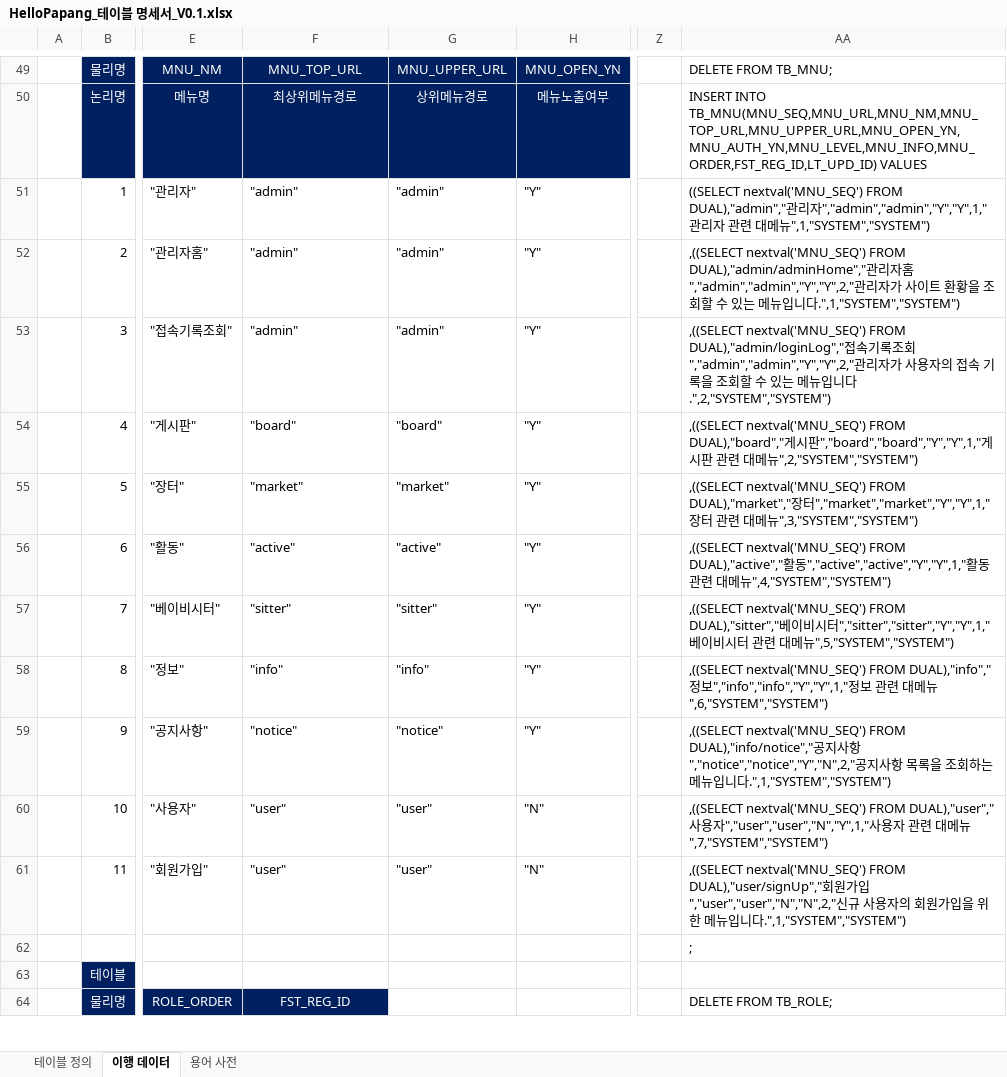
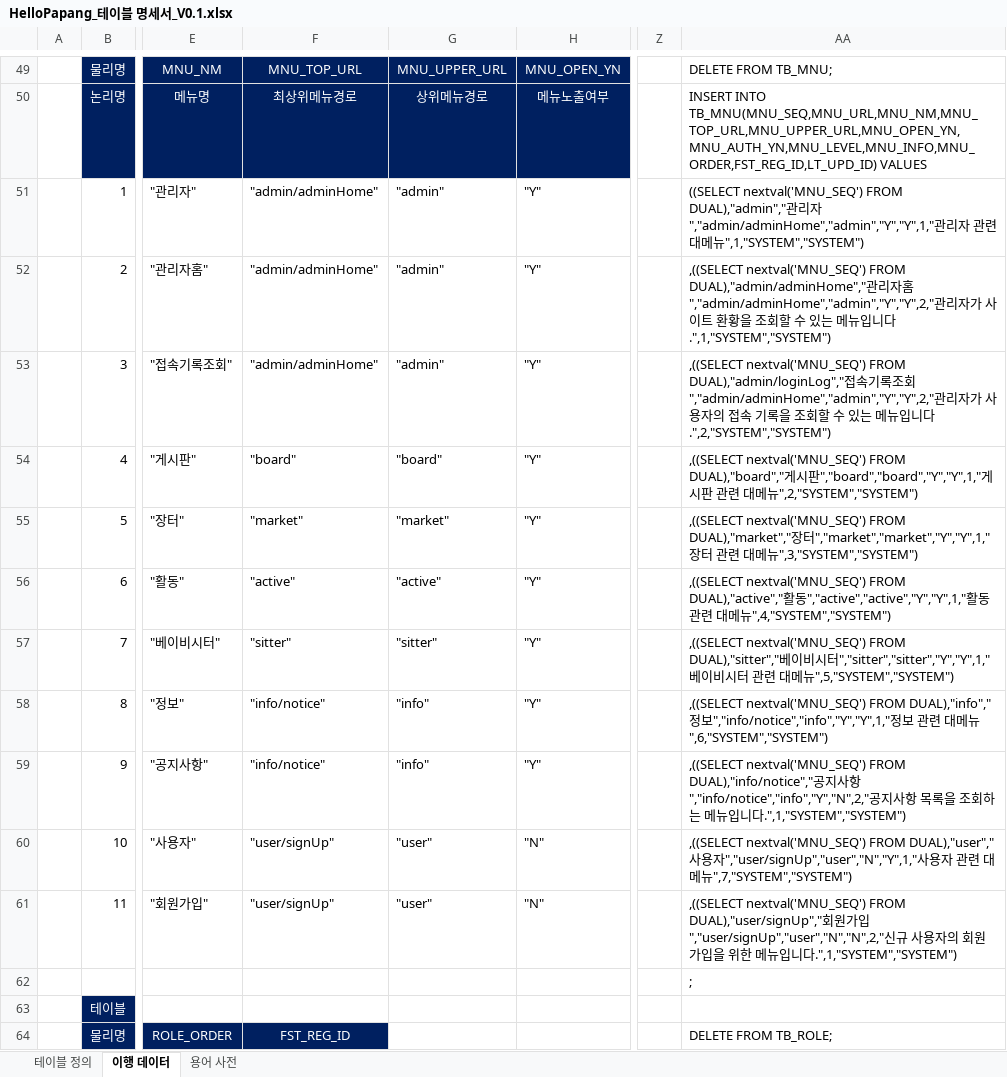
Before and after one commit to yhoo0094/helloPaPang, an Excel workbook: 산출물/HelloPapang_테이블 명세서_V0.1.xlsx, sheet 이행 데이터, drawn as a sheet; only a part is shown, gaps mark what is left out; values as stored, in another font and other column widths than the file's, no borders; conditional formats not drawn; the diff names each change by its address in the sheet, - before the commit and + after, or states it on an @@ line.

```diff
--- a/산출물/HelloPapang_테이블 명세서_V0.1.xlsx (sheet 이행 데이터)
+++ b/산출물/HelloPapang_테이블 명세서_V0.1.xlsx (sheet 이행 데이터)
-F51:F53: "admin"
+F51:F53: "admin/adminHome"
-AA51: …리자","admin","admin","Y","Y",1,"관리…
+AA51: …리자","admin/adminHome","admin","Y","Y",1,"관리…
-AA52: …자홈","admin","admin","Y","Y",2,"관리…
+AA52: …자홈","admin/adminHome","admin","Y","Y",2,"관리…
-AA53: …조회","admin","admin","Y","Y",2,"관리…
+AA53: …조회","admin/adminHome","admin","Y","Y",2,"관리…
-F58: "info"
+F58: "info/notice"
-AA58: …정보","info","info","Y","Y",1,"정보…
+AA58: …정보","info/notice","info","Y","Y",1,"정보…
-F59: "notice"
+F59: "info/notice"
-G59: "notice"
+G59: "info"
-AA59: …사항","notice","notice","Y","N",2,"공지…
+AA59: …사항","info/notice","info","Y","N",2,"공지…
-F60:F61: "user"
+F60:F61: "user/signUp"
-AA60: …용자","user","user","N","Y",1,"사용…
+AA60: …용자","user/signUp","user","N","Y",1,"사용…
-AA61: …가입","user","user","N","N",2,"신규…
+AA61: …가입","user/signUp","user","N","N",2,"신규…
```
Also changed, not shown: 산출물/HelloPapang_요구사항_명세서_V0.1.xlsx, 20 other files.
